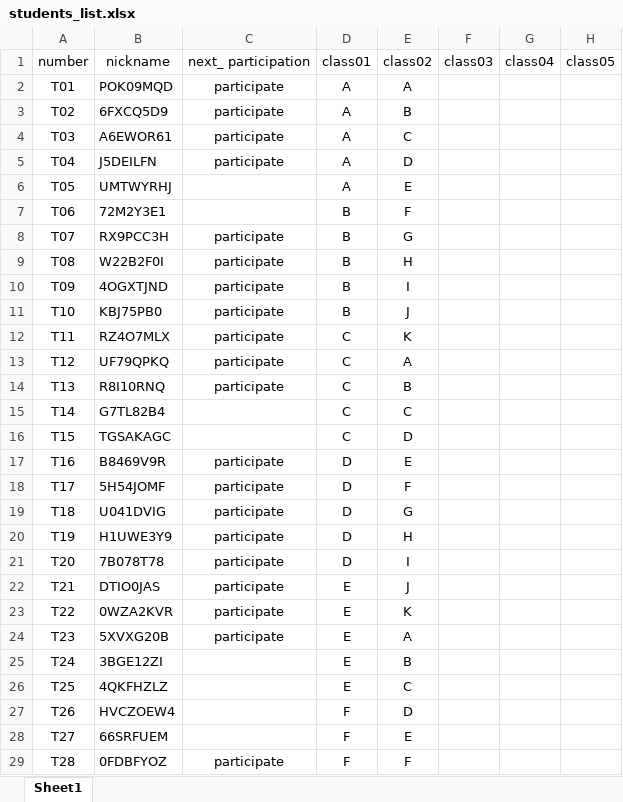
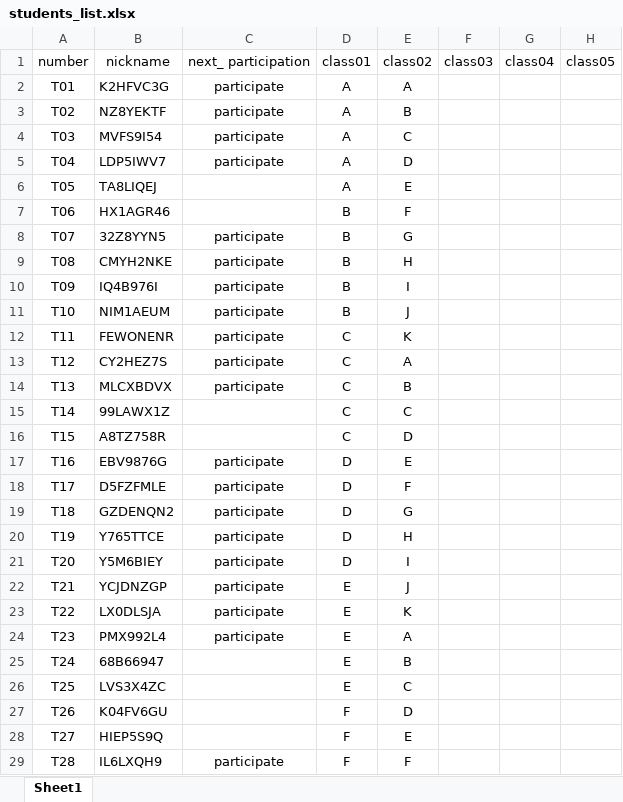
Before and after one commit to saksakya/combinatorial_optimizaion, an Excel workbook: data/students_list.xlsx, sheet Sheet1, drawn as a sheet; only a part is shown; values as stored, in another font and other column widths than the file's, no borders; the diff covers the shown part only; the diff names each change by its address in the sheet, - before the commit and + after, or states it on an @@ line.

```diff
--- a/data/students_list.xlsx (sheet Sheet1)
+++ b/data/students_list.xlsx (sheet Sheet1)
-B2: POK09MQD
+B2: K2HFVC3G
-B3: 6FXCQ5D9
+B3: NZ8YEKTF
-B4: A6EWOR61
+B4: MVFS9I54
-B5: J5DEILFN
+B5: LDP5IWV7
-B6: UMTWYRHJ
+B6: TA8LIQEJ
-B7: 72M2Y3E1
+B7: HX1AGR46
-B8: RX9PCC3H
+B8: 32Z8YYN5
-B9: W22B2F0I
+B9: CMYH2NKE
-B10: 4OGXTJND
+B10: IQ4B976I
-B11: KBJ75PB0
+B11: NIM1AEUM
-B12: RZ4O7MLX
+B12: FEWONENR
-B13: UF79QPKQ
+B13: CY2HEZ7S
-B14: R8I10RNQ
+B14: MLCXBDVX
-B15: G7TL82B4
+B15: 99LAWX1Z
-B16: TGSAKAGC
+B16: A8TZ758R
-B17: B8469V9R
+B17: EBV9876G
-B18: 5H54JOMF
+B18: D5FZFMLE
-B19: U041DVIG
+B19: GZDENQN2
-B20: H1UWE3Y9
+B20: Y765TTCE
-B21: 7B078T78
+B21: Y5M6BIEY
-B22: DTIO0JAS
+B22: YCJDNZGP
-B23: 0WZA2KVR
+B23: LX0DLSJA
-B24: 5XVXG20B
+B24: PMX992L4
-B25: 3BGE12ZI
+B25: 68B66947
-B26: 4QKFHZLZ
+B26: LVS3X4ZC
-B27: HVCZOEW4
+B27: K04FV6GU
-B28: 66SRFUEM
+B28: HIEP5S9Q
-B29: 0FDBFYOZ
+B29: IL6LXQH9
```
Also changed, not shown: 51 edited cells elsewhere in this sheet, suggestion.xlsx, 2 other files.
